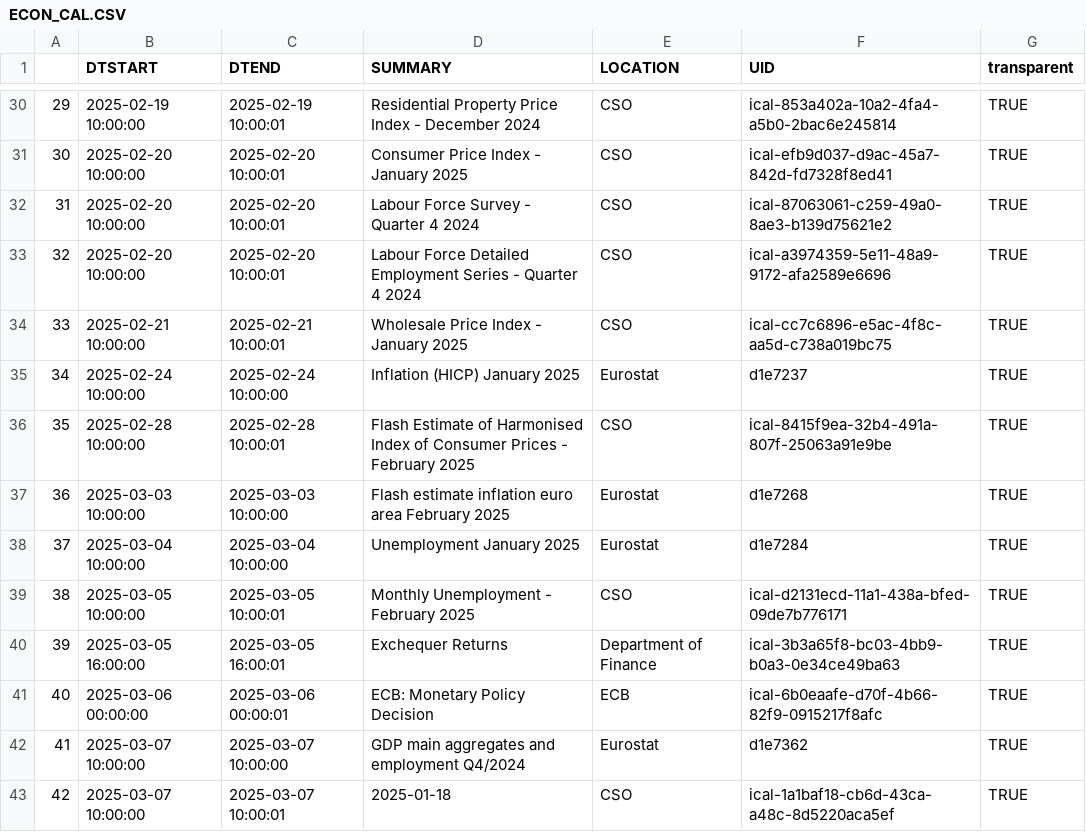
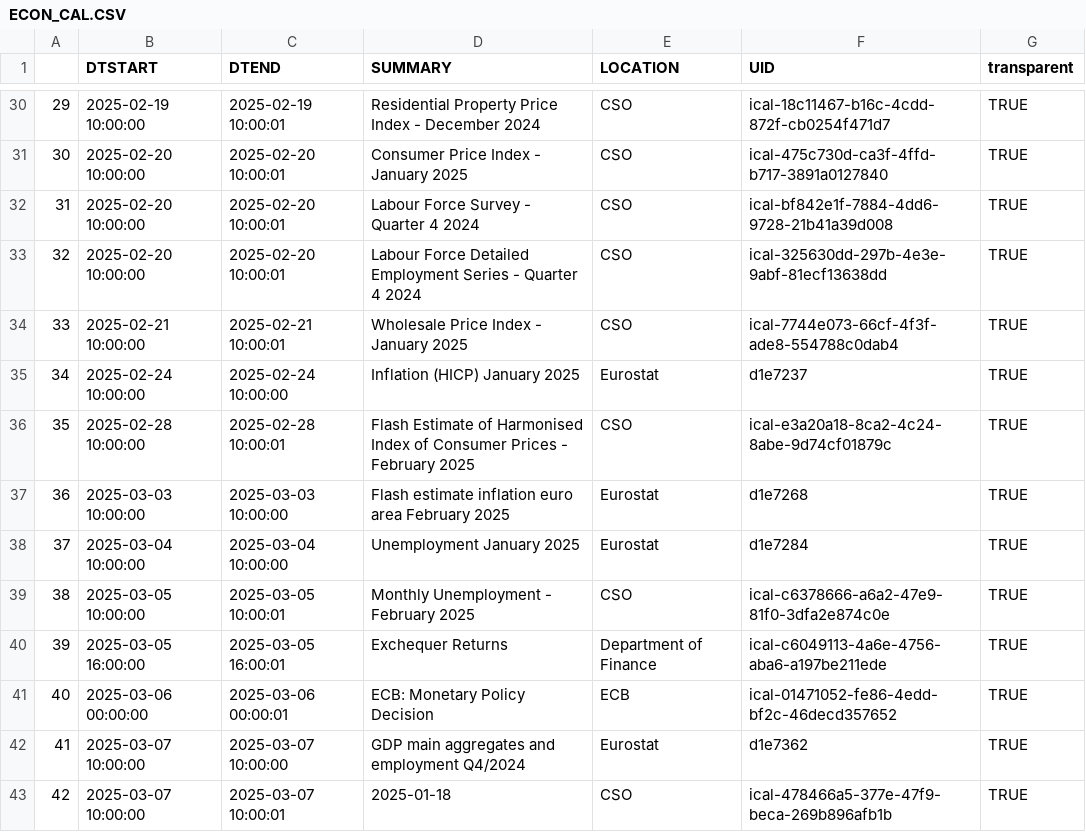
Before and after one commit to mflanagan201/gcal_auto, a CSV file: ECON_CAL.CSV, drawn as a sheet; only a part is shown, gaps mark what is left out; the diff covers the shown part only.

```diff
--- a/ECON_CAL.CSV
+++ b/ECON_CAL.CSV
@@ -30,14 +30,14 @@
-"29","2025-02-19 10:00:00","2025-02-19 10:00:01","Residential Property Price Index -  December 2024","CSO","ical-853a402a-10a2-4fa4-a5b0-2bac6e245814","TRUE"
-"30","2025-02-20 10:00:00","2025-02-20 10:00:01","Consumer Price Index -  January 2025","CSO","ical-efb9d037-d9ac-45a7-842d-fd7328f8ed41","TRUE"
-"31","2025-02-20 10:00:00","2025-02-20 10:00:01","Labour Force Survey -  Quarter 4 2024","CSO","ical-87063061-c259-49a0-8ae3-b139d75621e2","TRUE"
-"32","2025-02-20 10:00:00","2025-02-20 10:00:01","Labour Force Detailed Employment Series -  Quarter 4 2024","CSO","ical-a3974359-5e11-48a9-9172-afa2589e6696","TRUE"
-"33","2025-02-21 10:00:00","2025-02-21 10:00:01","Wholesale Price Index -  January 2025","CSO","ical-cc7c6896-e5ac-4f8c-aa5d-c738a019bc75","TRUE"
+"29","2025-02-19 10:00:00","2025-02-19 10:00:01","Residential Property Price Index -  December 2024","CSO","ical-18c11467-b16c-4cdd-872f-cb0254f471d7","TRUE"
+"30","2025-02-20 10:00:00","2025-02-20 10:00:01","Consumer Price Index -  January 2025","CSO","ical-475c730d-ca3f-4ffd-b717-3891a0127840","TRUE"
+"31","2025-02-20 10:00:00","2025-02-20 10:00:01","Labour Force Survey -  Quarter 4 2024","CSO","ical-bf842e1f-7884-4dd6-9728-21b41a39d008","TRUE"
+"32","2025-02-20 10:00:00","2025-02-20 10:00:01","Labour Force Detailed Employment Series -  Quarter 4 2024","CSO","ical-325630dd-297b-4e3e-9abf-81ecf13638dd","TRUE"
+"33","2025-02-21 10:00:00","2025-02-21 10:00:01","Wholesale Price Index -  January 2025","CSO","ical-7744e073-66cf-4f3f-ade8-554788c0dab4","TRUE"
 "34","2025-02-24 10:00:00","2025-02-24 10:00:00","Inflation (HICP) January 2025","Eurostat","d1e7237","TRUE"
-"35","2025-02-28 10:00:00","2025-02-28 10:00:01","Flash Estimate of Harmonised Index of Consumer Prices -  February 2025","CSO","ical-8415f9ea-32b4-491a-807f-25063a91e9be","TRUE"
+"35","2025-02-28 10:00:00","2025-02-28 10:00:01","Flash Estimate of Harmonised Index of Consumer Prices -  February 2025","CSO","ical-e3a20a18-8ca2-4c24-8abe-9d74cf01879c","TRUE"
 "36","2025-03-03 10:00:00","2025-03-03 10:00:00","Flash estimate inflation euro area February 2025","Eurostat","d1e7268","TRUE"
 "37","2025-03-04 10:00:00","2025-03-04 10:00:00","Unemployment January 2025","Eurostat","d1e7284","TRUE"
-"38","2025-03-05 10:00:00","2025-03-05 10:00:01","Monthly Unemployment -  February 2025","CSO","ical-d2131ecd-11a1-438a-bfed-09de7b776171","TRUE"
-"39","2025-03-05 16:00:00","2025-03-05 16:00:01","Exchequer Returns","Department of Finance","ical-3b3a65f8-bc03-4bb9-b0a3-0e34ce49ba63","TRUE"
-"40","2025-03-06 00:00:00","2025-03-06 00:00:01","ECB: Monetary Policy Decision","ECB","ical-6b0eaafe-d70f-4b66-82f9-0915217f8afc","TRUE"
+"38","2025-03-05 10:00:00","2025-03-05 10:00:01","Monthly Unemployment -  February 2025","CSO","ical-c6378666-a6a2-47e9-81f0-3dfa2e874c0e","TRUE"
+"39","2025-03-05 16:00:00","2025-03-05 16:00:01","Exchequer Returns","Department of Finance","ical-c6049113-4a6e-4756-aba6-a197be211ede","TRUE"
+"40","2025-03-06 00:00:00","2025-03-06 00:00:01","ECB: Monetary Policy Decision","ECB","ical-01471052-fe86-4edd-bf2c-46decd357652","TRUE"
 "41","2025-03-07 10:00:00","2025-03-07 10:00:00","GDP main aggregates and employment Q4/2024","Eurostat","d1e7362","TRUE"
-"42","2025-03-07 10:00:00","2025-03-07 10:00:01","2025-01-18","CSO","ical-1a1baf18-cb6d-43ca-a48c-8d5220aca5ef","TRUE"
+"42","2025-03-07 10:00:00","2025-03-07 10:00:01","2025-01-18","CSO","ical-478466a5-377e-47f9-beca-269b896afb1b","TRUE"
```
Also changed, not shown: 23 edited cells elsewhere in this file.
